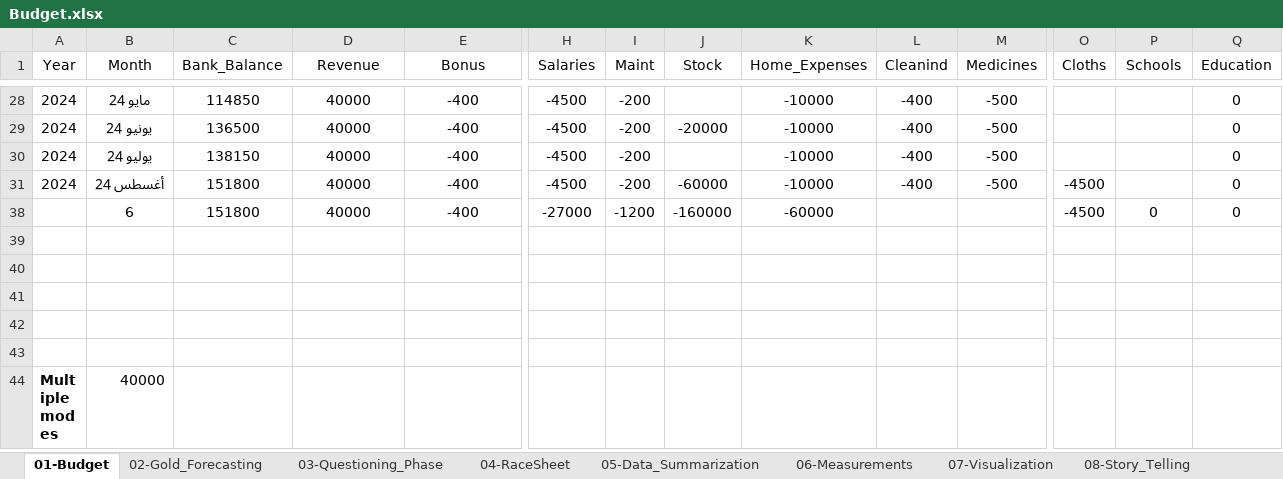
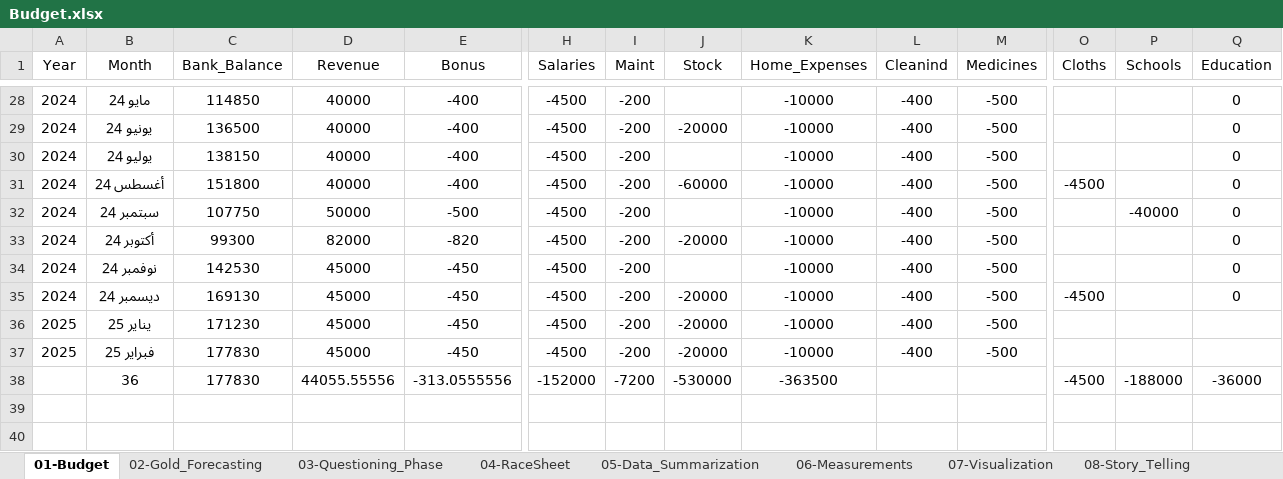
Before and after one commit to Ghoniem-Ghoniem/DataAnalysis, an Excel workbook: Budget.xlsx, sheet 01-Budget, drawn as a sheet; only a part is shown, gaps mark what is left out; the shorter side is filled out with more unchanged rows; values as stored, in another font and other column widths than the file's, no borders; conditional formats and table styles not drawn; removed rows and columns are numbered as before the commit, all else as after; rows hold the shown columns only; the diff covers the shown part only; the diff names each change by its address in the sheet, - before the commit and + after, or states it on an @@ line.

```diff
--- a/Budget.xlsx (sheet 01-Budget)
+++ b/Budget.xlsx (sheet 01-Budget)
-row 38:  | 6 | 151800 | 40000 | -400 | -27000 | -1200 | -160000 | -60000 |  |  | -4500 | 0 | 0
@@ row 32 unhidden: 2024 | سبتمبر 24 | 107750 | 50000 | -500 | -4500 | -200 |  | -10000 | -400 | -500 |  | -40000 | 0 @@
@@ row 33 unhidden: 2024 | أكتوبر 24 | 99300 | 82000 | -820 | -4500 | -200 | -20000 | -10000 | -400 | -500 |  |  | 0 @@
@@ row 34 unhidden: 2024 | نوفمبر 24 | 142530 | 45000 | -450 | -4500 | -200 |  | -10000 | -400 | -500 |  |  | 0 @@
@@ row 35 unhidden: 2024 | ديسمبر 24 | 169130 | 45000 | -450 | -4500 | -200 | -20000 | -10000 | -400 | -500 | -4500 |  | 0 @@
@@ row 36 unhidden: 2025 | يناير 25 | 171230 | 45000 | -450 | -4500 | -200 | -20000 | -10000 | -400 | -500 @@
@@ row 37 unhidden: 2025 | فبراير 25 | 177830 | 45000 | -450 | -4500 | -200 | -20000 | -10000 | -400 | -500 @@
+row 38:  | 36 | 177830 | 44055.55556 | -313.0555556 | -152000 | -7200 | -530000 | -363500 |  |  | -4500 | -188000 | -36000
```
Also changed, not shown: 24 hidden or unhidden rows elsewhere in this sheet, sheet 06-Measurements, charts or pictures, Employees.xlsx, 3 other files.
